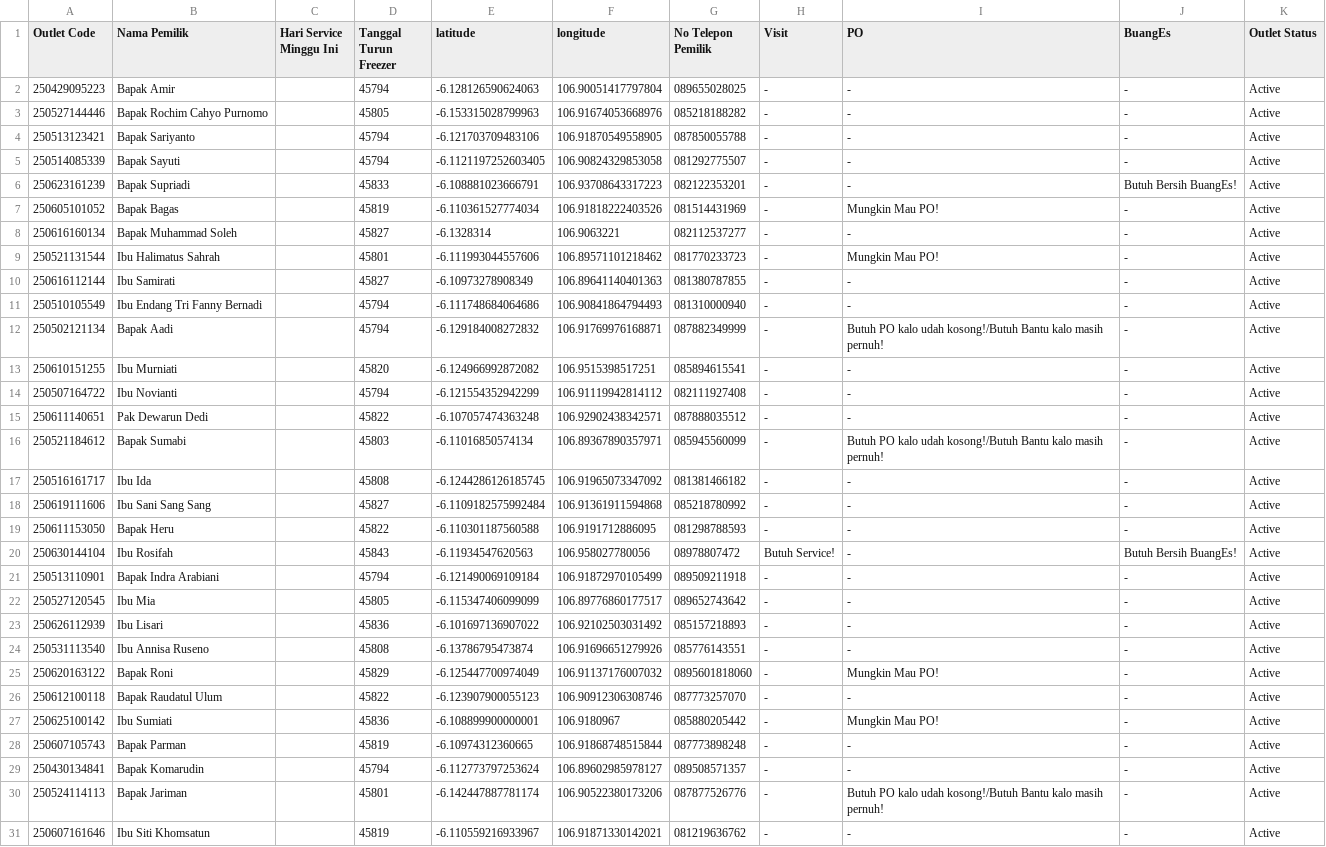
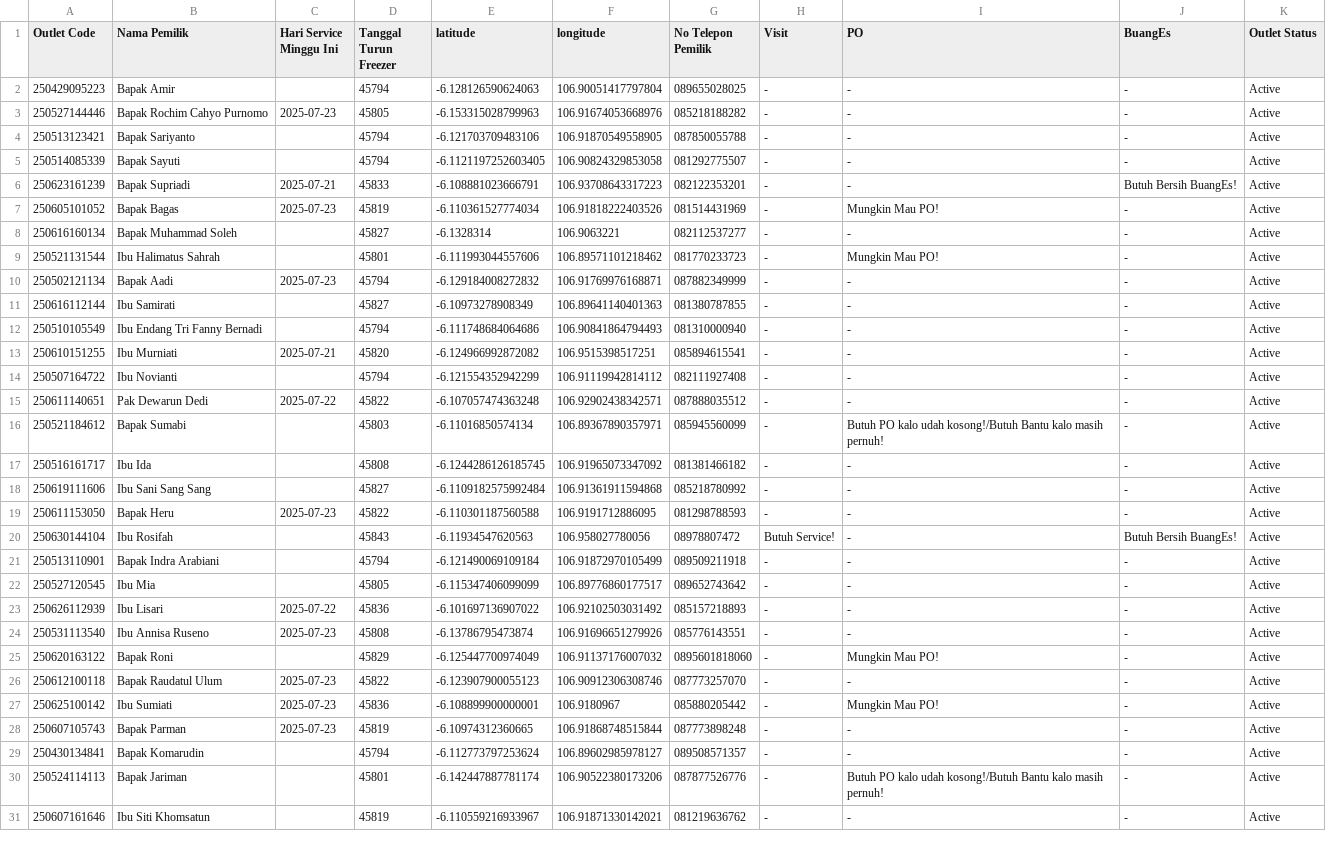
Before and after one commit to AlimanIrawan/service-map, a CSV file: public/markers.csv, drawn as a sheet; only a part is shown; the diff covers the shown part only.

Commit message:
🚚 更新送货数据 - 2025/07/23

```diff
--- a/public/markers.csv
+++ b/public/markers.csv
@@ -2,15 +2,15 @@ Outlet Code,Nama Pemilik,Hari Service Minggu Ini,Tanggal Turun Freezer,latitude,
 "250429095223","Bapak Amir","","45794",-6.128126590624063,106.90051417797804,"089655028025","-","-","-","Active"
-"250527144446","Bapak Rochim Cahyo Purnomo","","45805",-6.153315028799963,106.91674053668976,"085218188282","-","-","-","Active"
+"250527144446","Bapak Rochim Cahyo Purnomo","2025-07-23","45805",-6.153315028799963,106.91674053668976,"085218188282","-","-","-","Active"
 "250513123421","Bapak Sariyanto","","45794",-6.121703709483106,106.91870549558905,"087850055788","-","-","-","Active"
 "250514085339","Bapak Sayuti","","45794",-6.1121197252603405,106.90824329853058,"081292775507","-","-","-","Active"
-"250623161239","Bapak Supriadi","","45833",-6.108881023666791,106.93708643317223,"082122353201","-","-","Butuh Bersih BuangEs!","Active"
-"250605101052","Bapak Bagas","","45819",-6.110361527774034,106.91818222403526,"081514431969","-","Mungkin Mau PO!","-","Active"
+"250623161239","Bapak Supriadi","2025-07-21","45833",-6.108881023666791,106.93708643317223,"082122353201","-","-","Butuh Bersih BuangEs!","Active"
+"250605101052","Bapak Bagas","2025-07-23","45819",-6.110361527774034,106.91818222403526,"081514431969","-","Mungkin Mau PO!","-","Active"
 "250616160134","Bapak Muhammad Soleh","","45827",-6.1328314,106.9063221,"082112537277","-","-","-","Active"
 "250521131544","Ibu Halimatus Sahrah","","45801",-6.111993044557606,106.89571101218462,"081770233723","-","Mungkin Mau PO!","-","Active"
+"250502121134","Bapak Aadi","2025-07-23","45794",-6.129184008272832,106.91769976168871,"087882349999","-","-","-","Active"
 "250616112144","Ibu Samirati","","45827",-6.10973278908349,106.89641140401363,"081380787855","-","-","-","Active"
 "250510105549","Ibu Endang Tri Fanny Bernadi ","","45794",-6.111748684064686,106.90841864794493,"081310000940","-","-","-","Active"
-"250502121134","Bapak Aadi","","45794",-6.129184008272832,106.91769976168871,"087882349999","-","Butuh PO kalo udah kosong!/Butuh Bantu kalo masih pernuh!","-","Active"
-"250610151255","Ibu Murniati","","45820",-6.124966992872082,106.9515398517251,"085894615541","-","-","-","Active"
+"250610151255","Ibu Murniati","2025-07-21","45820",-6.124966992872082,106.9515398517251,"085894615541","-","-","-","Active"
 "250507164722","Ibu Novianti","","45794",-6.121554352942299,106.91119942814112,"082111927408","-","-","-","Active"
-"250611140651","Pak Dewarun Dedi","","45822",-6.107057474363248,106.92902438342571,"087888035512","-","-","-","Active"
+"250611140651","Pak Dewarun Dedi","2025-07-22","45822",-6.107057474363248,106.92902438342571,"087888035512","-","-","-","Active"
 "250521184612","Bapak Sumabi","","45803",-6.11016850574134,106.89367890357971,"085945560099","-","Butuh PO kalo udah kosong!/Butuh Bantu kalo masih pernuh!","-","Active"
@@ -18,3 +18,3 @@ Outlet Code,Nama Pemilik,Hari Service Minggu Ini,Tanggal Turun Freezer,latitude,
 "250619111606","Ibu Sani Sang Sang","","45827",-6.1109182575992484,106.91361911594868,"085218780992","-","-","-","Active"
-"250611153050","Bapak Heru","","45822",-6.110301187560588,106.9191712886095,"081298788593","-","-","-","Active"
+"250611153050","Bapak Heru","2025-07-23","45822",-6.110301187560588,106.9191712886095,"081298788593","-","-","-","Active"
 "250630144104","Ibu Rosifah","","45843",-6.11934547620563,106.958027780056,"08978807472","Butuh Service!","-","Butuh Bersih BuangEs!","Active"
@@ -22,8 +22,8 @@ Outlet Code,Nama Pemilik,Hari Service Minggu Ini,Tanggal Turun Freezer,latitude,
 "250527120545","Ibu Mia","","45805",-6.115347406099099,106.89776860177517,"089652743642","-","-","-","Active"
-"250626112939","Ibu Lisari","","45836",-6.101697136907022,106.92102503031492,"085157218893","-","-","-","Active"
-"250531113540","Ibu Annisa Ruseno ","","45808",-6.13786795473874,106.91696651279926,"085776143551","-","-","-","Active"
+"250626112939","Ibu Lisari","2025-07-22","45836",-6.101697136907022,106.92102503031492,"085157218893","-","-","-","Active"
+"250531113540","Ibu Annisa Ruseno ","2025-07-23","45808",-6.13786795473874,106.91696651279926,"085776143551","-","-","-","Active"
 "250620163122","Bapak Roni","","45829",-6.125447700974049,106.91137176007032,"0895601818060","-","Mungkin Mau PO!","-","Active"
-"250612100118","Bapak Raudatul Ulum","","45822",-6.123907900055123,106.90912306308746,"087773257070","-","-","-","Active"
-"250625100142","Ibu Sumiati","","45836",-6.108899900000001,106.9180967,"085880205442","-","Mungkin Mau PO!","-","Active"
-"250607105743","Bapak Parman","","45819",-6.10974312360665,106.91868748515844,"087773898248","-","-","-","Active"
+"250612100118","Bapak Raudatul Ulum","2025-07-23","45822",-6.123907900055123,106.90912306308746,"087773257070","-","-","-","Active"
+"250625100142","Ibu Sumiati","2025-07-23","45836",-6.108899900000001,106.9180967,"085880205442","-","Mungkin Mau PO!","-","Active"
+"250607105743","Bapak Parman","2025-07-23","45819",-6.10974312360665,106.91868748515844,"087773898248","-","-","-","Active"
 "250430134841","Bapak Komarudin","","45794",-6.112773797253624,106.89602985978127,"089508571357","-","-","-","Active"
```
Also changed, not shown: 27 edited cells elsewhere in this file.
